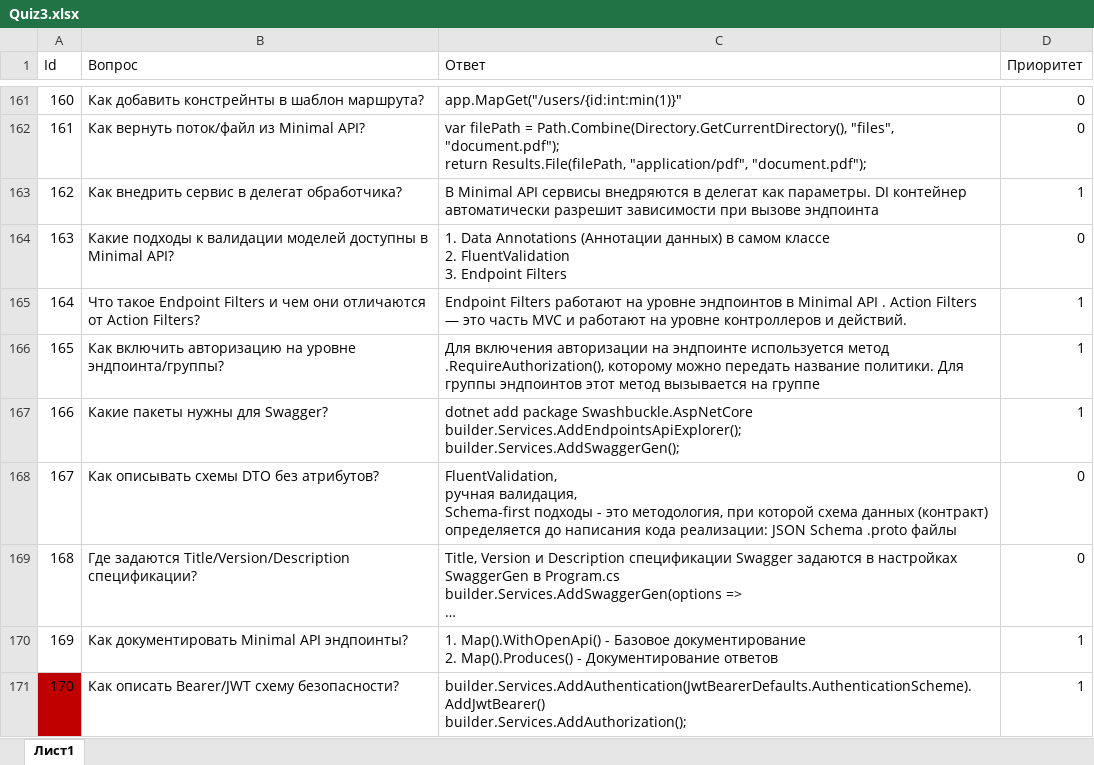
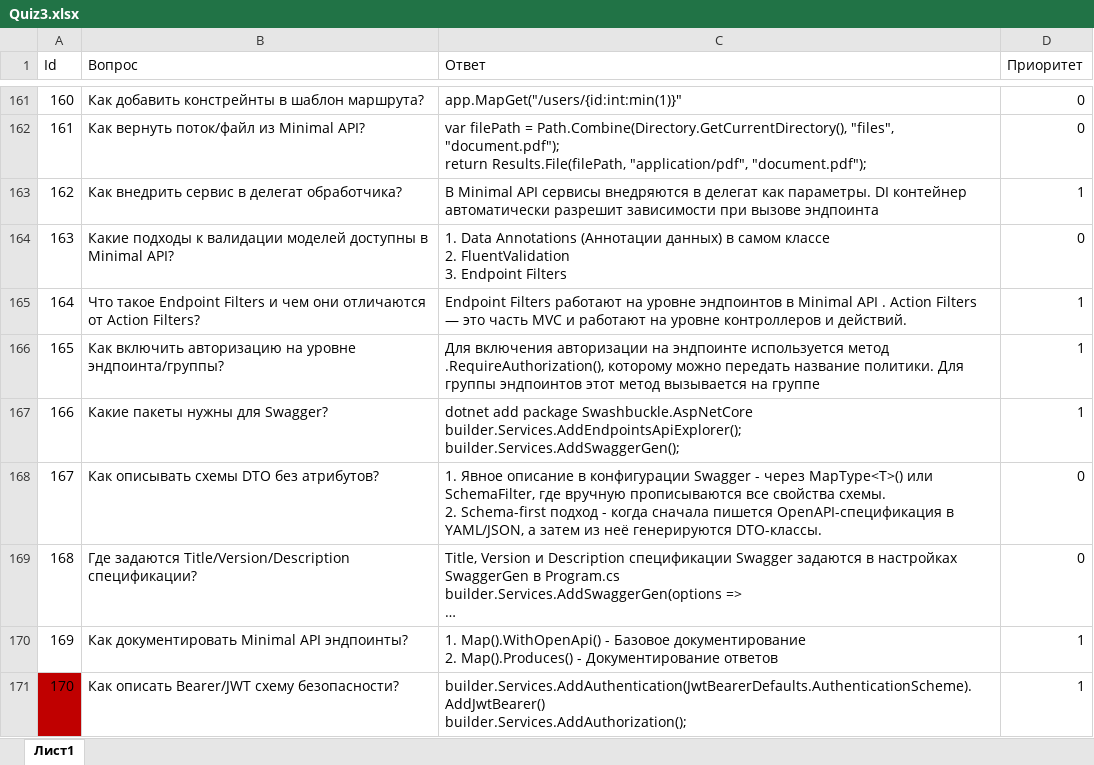
Before and after one commit to pollosatyi/Quiz-3, an Excel workbook: Quiz 3/bin/Debug/net9.0/Quiz3.xlsx, sheet Лист1, drawn as a sheet; only a part is shown, gaps mark what is left out; long unchanged cells end in …; values as stored, in another font and other column widths than the file's, no borders; ↵ is a line break in a cell; the diff names each change by its address in the sheet, - before the commit and + after, or states it on an @@ line.

Commit message:
167

```diff
--- a/Quiz 3/bin/Debug/net9.0/Quiz3.xlsx (sheet Лист1)
+++ b/Quiz 3/bin/Debug/net9.0/Quiz3.xlsx (sheet Лист1)
-C168 (Ответ): FluentValidation, ↵ ручная валидация, ↵ Schema-first подходы - это методология, при которой схема данных (контракт) определяется до написания кода реализации: JSON Schema .proto файлы
+C168 (Ответ): 1. Явное описание в конфигурации Swagger - через MapType<T>() или SchemaFilter, где вручную прописываются все свойства схемы. ↵ 2. Schema-first подход - когда сначала пишется OpenAPI-спецификация в YAML/JSON, а затем из неё генерируются DTO-классы.
```
